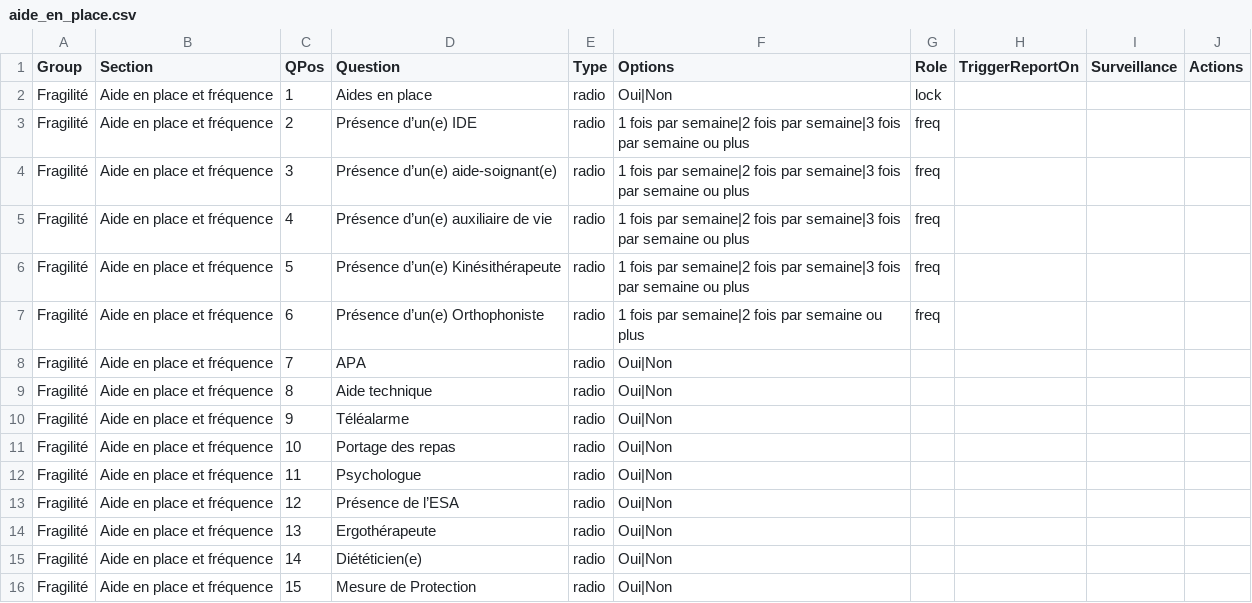
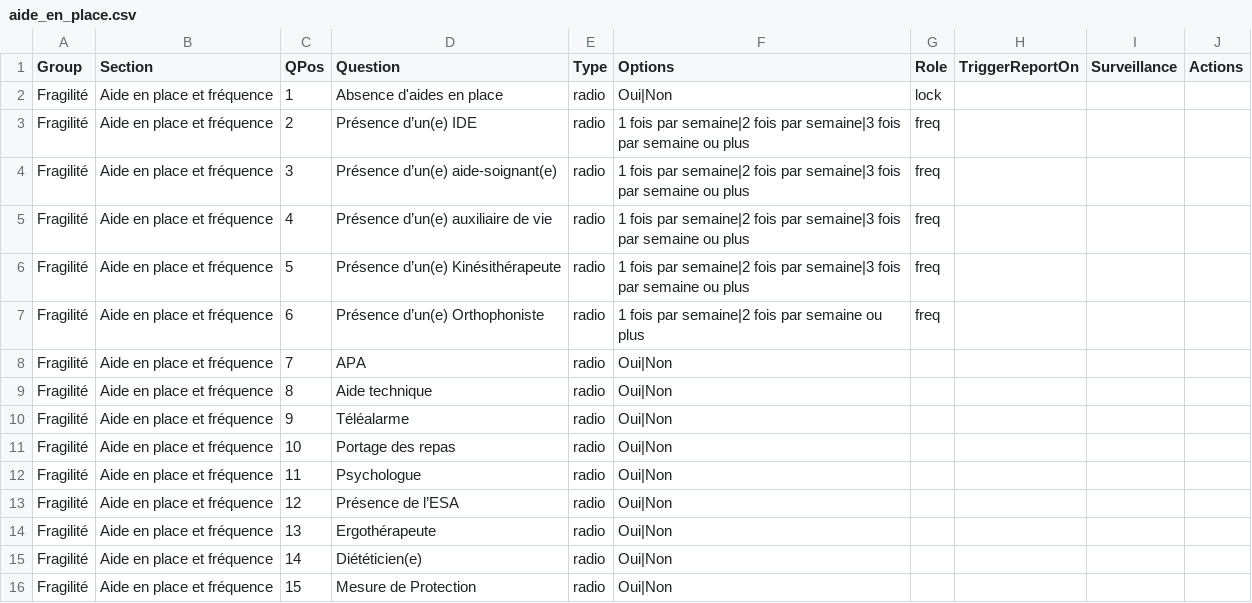
Before and after one commit to yyaegash/geriatosam, a CSV file: public/aide_en_place.csv, drawn as a sheet.

```diff
--- a/public/aide_en_place.csv
+++ b/public/aide_en_place.csv
@@ -1,3 +1,3 @@
 Group,Section,QPos,Question,Type,Options,Role,TriggerReportOn,Surveillance,Actions
-Fragilité,Aide en place et fréquence,1,Aides en place,radio,Oui|Non,lock,,,
+Fragilité,Aide en place et fréquence,1,Absence d'aides en place,radio,Oui|Non,lock,,,
 Fragilité,Aide en place et fréquence,2,Présence d’un(e) IDE,radio,1 fois par semaine|2 fois par semaine|3 fois par semaine ou plus,freq,,,
```
Also changed, not shown: 3 other files.
